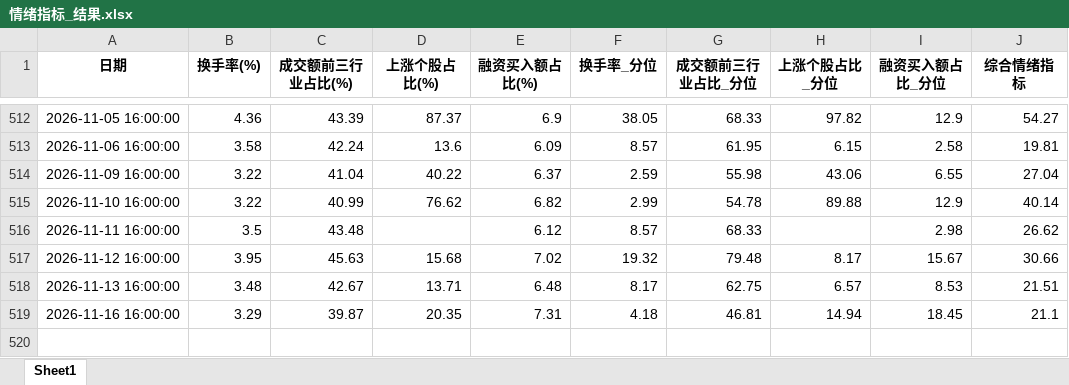
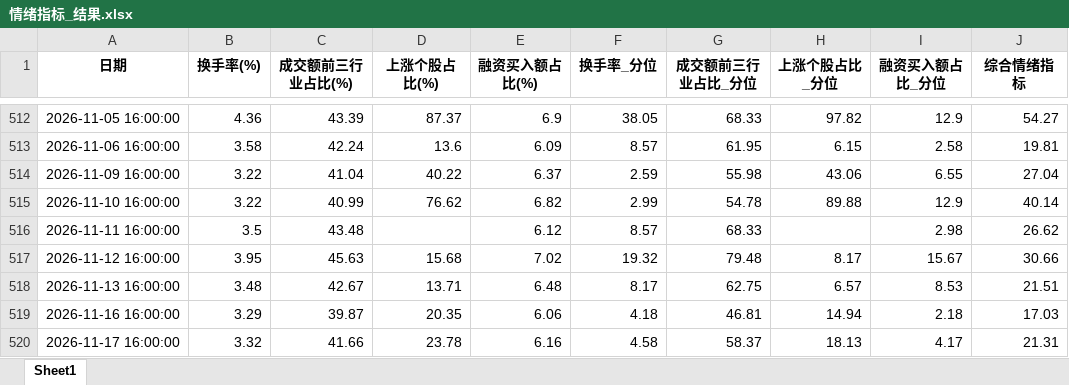
Before and after one commit to moriatyj/share, an Excel workbook: docs/情绪指标_结果.xlsx, sheet Sheet1, drawn as a sheet; only a part is shown, gaps mark what is left out; values as stored, in another font and other column widths than the file's, no borders; the diff names each change by its address in the sheet, - before the commit and + after, or states it on an @@ line.

```diff
--- a/docs/情绪指标_结果.xlsx (sheet Sheet1)
+++ b/docs/情绪指标_结果.xlsx (sheet Sheet1)
-E519 (融资买入额占比(%)): 7.31
+E519 (融资买入额占比(%)): 6.06
-I519 (融资买入额占比_分位): 18.45
+I519 (融资买入额占比_分位): 2.18
-J519 (综合情绪指标): 21.1
+J519 (综合情绪指标): 17.03
+row 520: 2026-11-17 16:00:00 | 3.32 | 41.66 | 23.78 | 6.16 | 4.58 | 58.37 | 18.13 | 4.17 | 21.31
```
Also changed, not shown: docs/副本万得全A.xlsx, 副本万得全A.xlsx, 10 other files.
